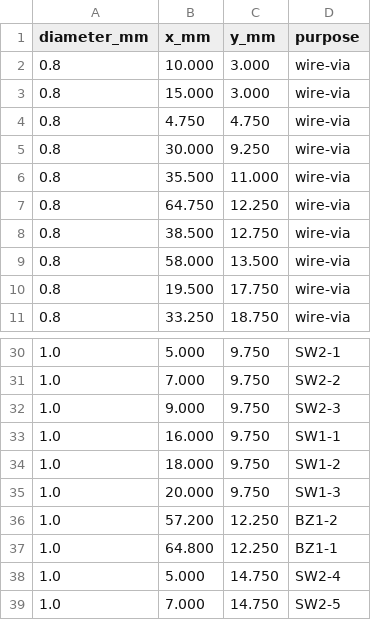
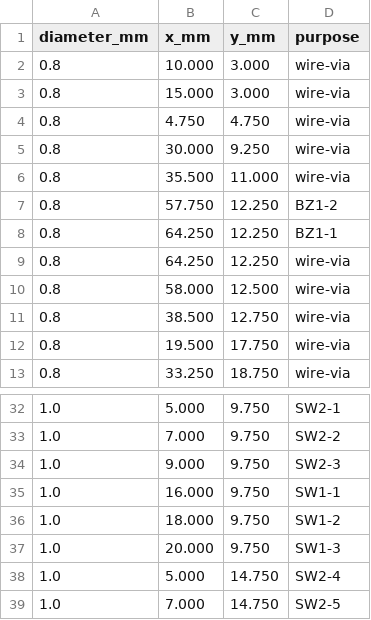
Before and after one commit to tubededentifrice/espnoise, a CSV file: hardware/pcb/cnc/gerbers/espnoise-cnc-drills.csv, drawn as a sheet; only a part is shown, gaps mark what is left out.

```diff
--- a/hardware/pcb/cnc/gerbers/espnoise-cnc-drills.csv
+++ b/hardware/pcb/cnc/gerbers/espnoise-cnc-drills.csv
@@ -6,5 +6,7 @@ diameter_mm,x_mm,y_mm,purpose
 0.8,35.500,11.000,wire-via
-0.8,64.750,12.250,wire-via
+0.8,57.750,12.250,BZ1-2
+0.8,64.250,12.250,BZ1-1
+0.8,64.250,12.250,wire-via
+0.8,58.000,12.500,wire-via
 0.8,38.500,12.750,wire-via
-0.8,58.000,13.500,wire-via
 0.8,19.500,17.750,wire-via
@@ -35,4 +37,2 @@ diameter_mm,x_mm,y_mm,purpose
 1.0,20.000,9.750,SW1-3
-1.0,57.200,12.250,BZ1-2
-1.0,64.800,12.250,BZ1-1
 1.0,5.000,14.750,SW2-4
```
Also changed, not shown: hardware/pcb/cnc/espnoise-cnc-bom.csv, hardware/pcb/cnc/gerbers/espnoise-panel-drills.csv, 26 other files.
